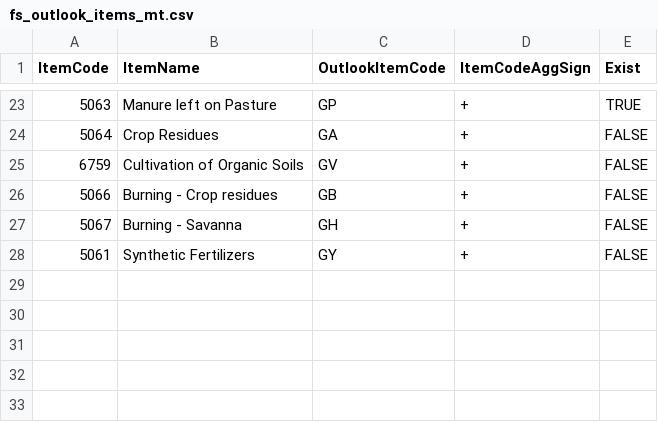
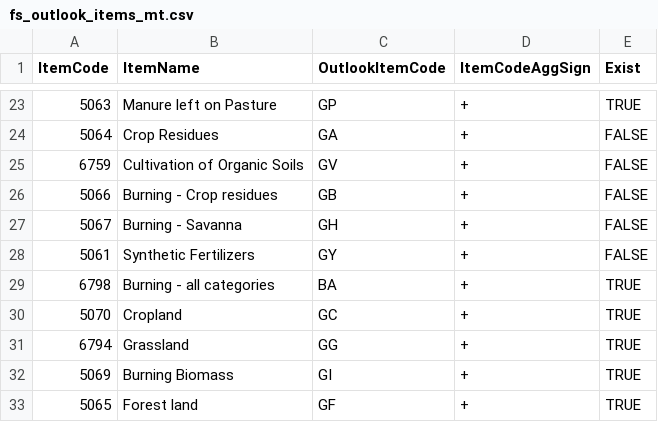
Before and after one commit to EBukin/GHGoutlook, a CSV file: mappingTables/fs_outlook_items_mt.csv, drawn as a sheet; only a part is shown, gaps mark what is left out; the diff names each change by its address in the sheet, - before the commit and + after, or states it on an @@ line.

```diff
--- a/mappingTables/fs_outlook_items_mt.csv
+++ b/mappingTables/fs_outlook_items_mt.csv
+row 29: 6798 | Burning - all categories | BA | + | TRUE
+row 30: 5070 | Cropland | GC | + | TRUE
+row 31: 6794 | Grassland | GG | + | TRUE
+row 32: 5069 | Burning Biomass | GI | + | TRUE
+row 33: 5065 | Forest land | GF | + | TRUE
```
Also changed, not shown: mappingTables/fs_outlook_elements_mt.csv, mappingTables/itemsNames.csv.
